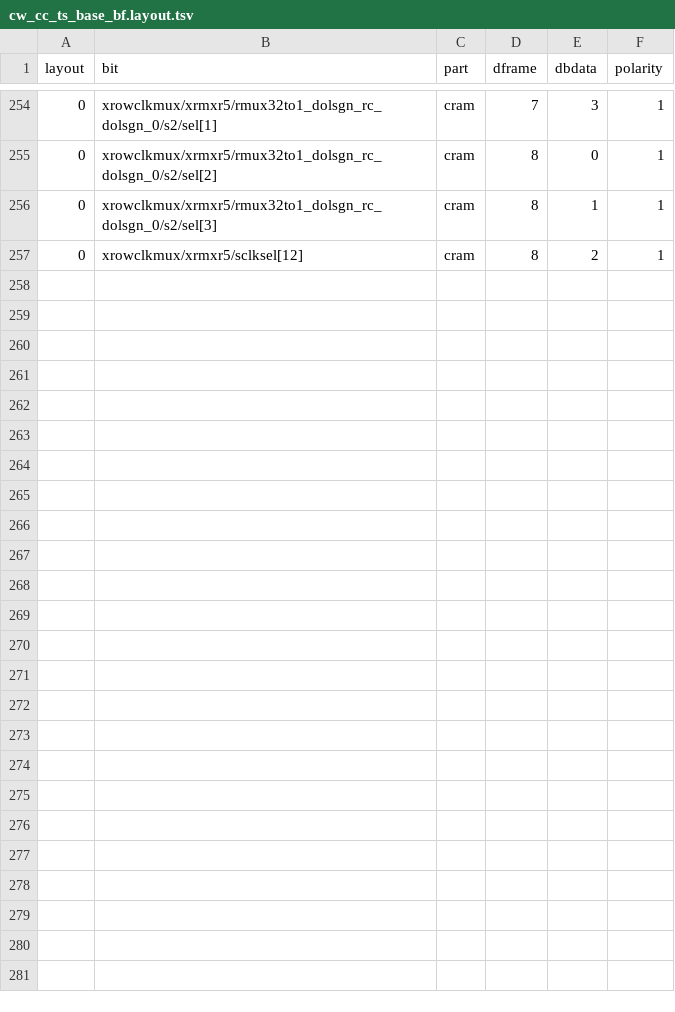
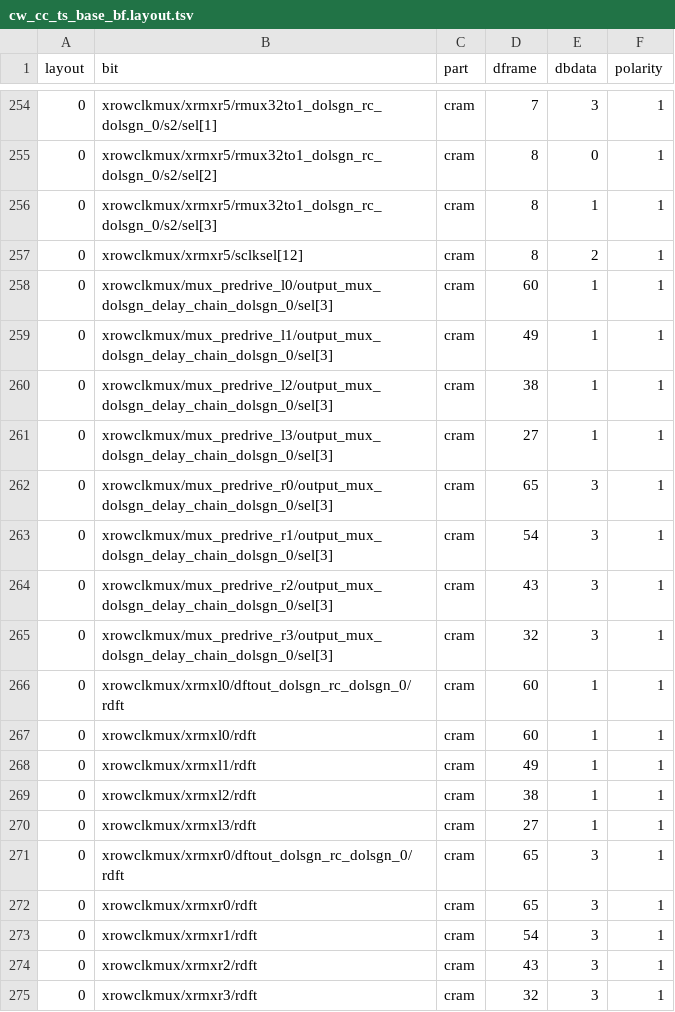
Before and after one commit to cramt/agilex5-re, a TSV file: db/sm4revb/bits/cw_cc_ts_base_bf.layout.tsv, drawn as a sheet; only a part is shown, gaps mark what is left out.

Commit message:
Aliased bits: cw_cc_ts_base* (18 each), cw_rt_hiol_base, confirmed on second instances

```diff
--- a/db/sm4revb/bits/cw_cc_ts_base_bf.layout.tsv
+++ b/db/sm4revb/bits/cw_cc_ts_base_bf.layout.tsv
@@ -257 +257,19 @@ layout	bit	part	dframe	dbdata	polarity
 0	xrowclkmux/xrmxr5/sclksel[12]	cram	8	2	1
+0	xrowclkmux/mux_predrive_l0/output_mux_dolsgn_delay_chain_dolsgn_0/sel[3]	cram	60	1	1
+0	xrowclkmux/mux_predrive_l1/output_mux_dolsgn_delay_chain_dolsgn_0/sel[3]	cram	49	1	1
+0	xrowclkmux/mux_predrive_l2/output_mux_dolsgn_delay_chain_dolsgn_0/sel[3]	cram	38	1	1
+0	xrowclkmux/mux_predrive_l3/output_mux_dolsgn_delay_chain_dolsgn_0/sel[3]	cram	27	1	1
+0	xrowclkmux/mux_predrive_r0/output_mux_dolsgn_delay_chain_dolsgn_0/sel[3]	cram	65	3	1
+0	xrowclkmux/mux_predrive_r1/output_mux_dolsgn_delay_chain_dolsgn_0/sel[3]	cram	54	3	1
+0	xrowclkmux/mux_predrive_r2/output_mux_dolsgn_delay_chain_dolsgn_0/sel[3]	cram	43	3	1
+0	xrowclkmux/mux_predrive_r3/output_mux_dolsgn_delay_chain_dolsgn_0/sel[3]	cram	32	3	1
+0	xrowclkmux/xrmxl0/dftout_dolsgn_rc_dolsgn_0/rdft	cram	60	1	1
+0	xrowclkmux/xrmxl0/rdft	cram	60	1	1
+0	xrowclkmux/xrmxl1/rdft	cram	49	1	1
+0	xrowclkmux/xrmxl2/rdft	cram	38	1	1
+0	xrowclkmux/xrmxl3/rdft	cram	27	1	1
+0	xrowclkmux/xrmxr0/dftout_dolsgn_rc_dolsgn_0/rdft	cram	65	3	1
+0	xrowclkmux/xrmxr0/rdft	cram	65	3	1
+0	xrowclkmux/xrmxr1/rdft	cram	54	3	1
+0	xrowclkmux/xrmxr2/rdft	cram	43	3	1
+0	xrowclkmux/xrmxr3/rdft	cram	32	3	1
```
Also changed, not shown: db/sm4revb/bits/cw_cc_ts_base_row01_bf.layout.tsv, db/sm4revb/bits/cw_cc_ts_base_row1133_bf.layout.tsv, 3 other files.
